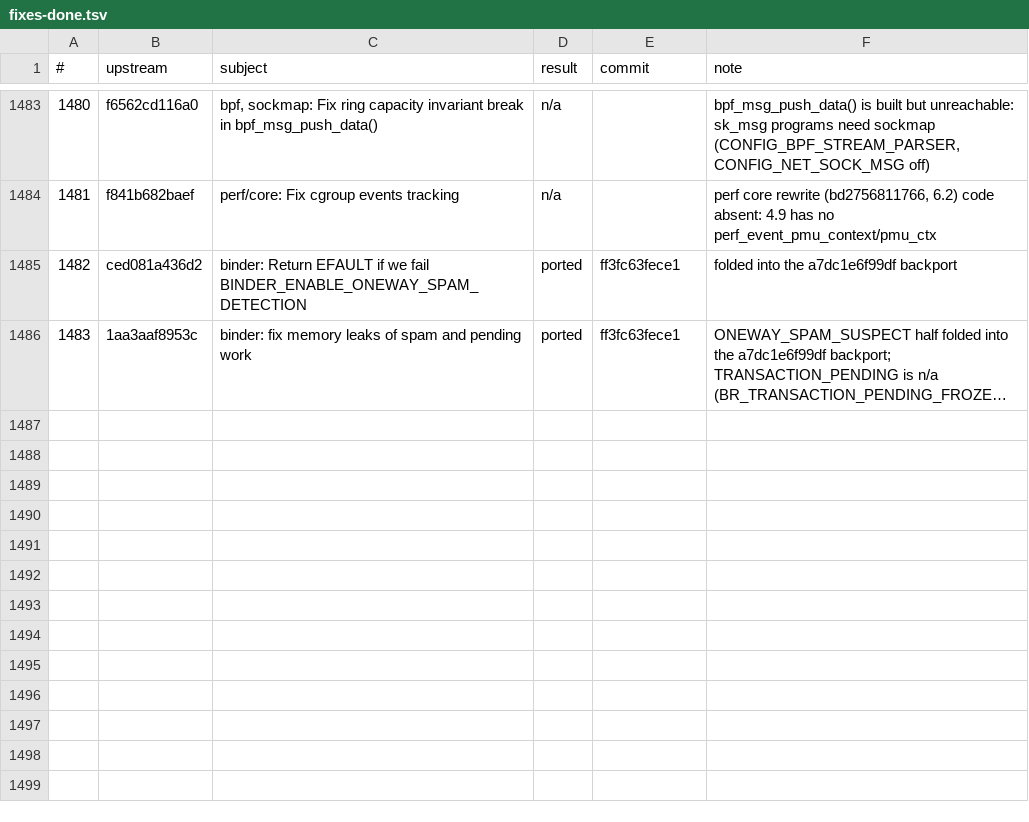
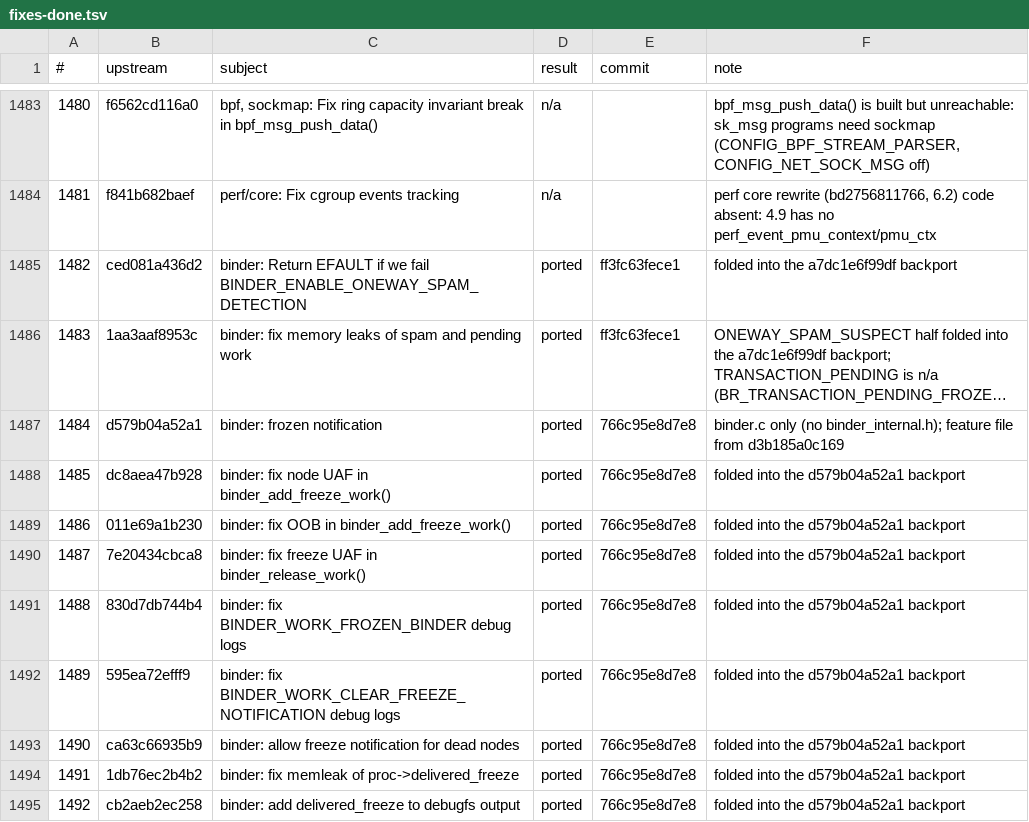
Before and after one commit to xbill9/android_kernel_google_msm-4.9, a TSV file: backport-tools/fixes-done.tsv, drawn as a sheet; only a part is shown, gaps mark what is left out; long unchanged cells end in …; the diff names each change by its address in the sheet, - before the commit and + after, or states it on an @@ line.

```diff
--- a/backport-tools/fixes-done.tsv
+++ b/backport-tools/fixes-done.tsv
+row 1487: 1484 | d579b04a52a1 | binder: frozen notification | ported | 766c95e8d7e8 | binder.c only (no binder_internal.h); feature file from d3b185a0c169
+row 1488: 1485 | dc8aea47b928 | binder: fix node UAF in binder_add_freeze_work() | ported | 766c95e8d7e8 | folded into the d579b04a52a1 backport
+row 1489: 1486 | 011e69a1b230 | binder: fix OOB in binder_add_freeze_work() | ported | 766c95e8d7e8 | folded into the d579b04a52a1 backport
+row 1490: 1487 | 7e20434cbca8 | binder: fix freeze UAF in binder_release_work() | ported | 766c95e8d7e8 | folded into the d579b04a52a1 backport
+row 1491: 1488 | 830d7db744b4 | binder: fix BINDER_WORK_FROZEN_BINDER debug logs | ported | 766c95e8d7e8 | folded into the d579b04a52a1 backport
+row 1492: 1489 | 595ea72efff9 | binder: fix BINDER_WORK_CLEAR_FREEZE_NOTIFICATION debug logs | ported | 766c95e8d7e8 | folded into the d579b04a52a1 backport
+row 1493: 1490 | ca63c66935b9 | binder: allow freeze notification for dead nodes | ported | 766c95e8d7e8 | folded into the d579b04a52a1 backport
+row 1494: 1491 | 1db76ec2b4b2 | binder: fix memleak of proc->delivered_freeze | ported | 766c95e8d7e8 | folded into the d579b04a52a1 backport
+row 1495: 1492 | cb2aeb2ec258 | binder: add delivered_freeze to debugfs output | ported | 766c95e8d7e8 | folded into the d579b04a52a1 backport
```
